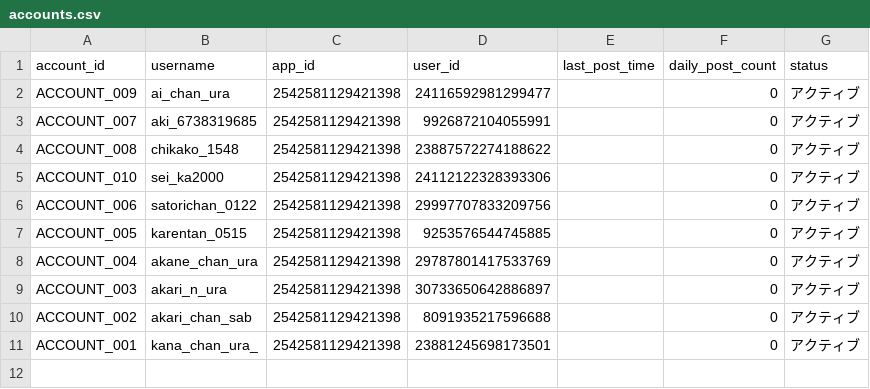
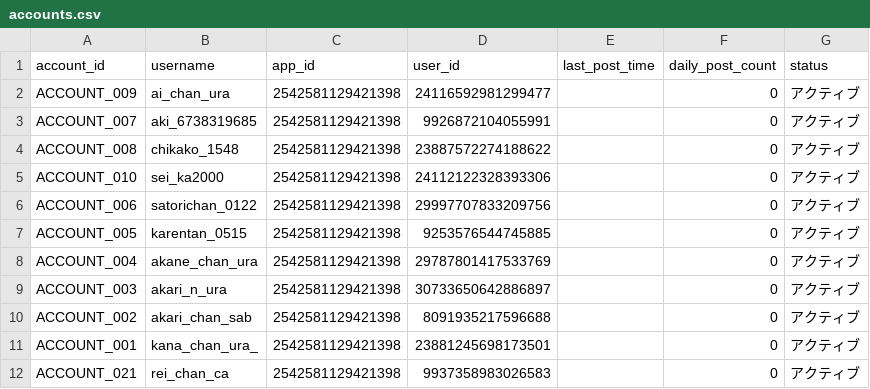
Before and after one commit to shingitxx/threads-automation-python, a CSV file: accounts.csv, drawn as a sheet; the diff names each change by its address in the sheet, - before the commit and + after, or states it on an @@ line.

```diff
--- a/accounts.csv
+++ b/accounts.csv
+row 12: ACCOUNT_021 | rei_chan_ca | 2542581129421398 | 9937358983026583 |  | 0 | アクティブ
```
Also changed, not shown: 49 other files.
